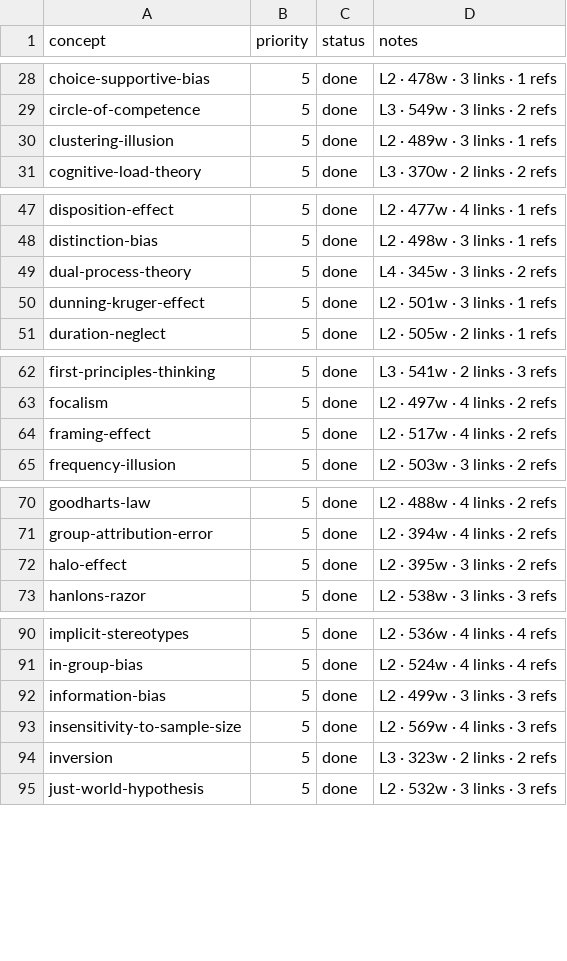
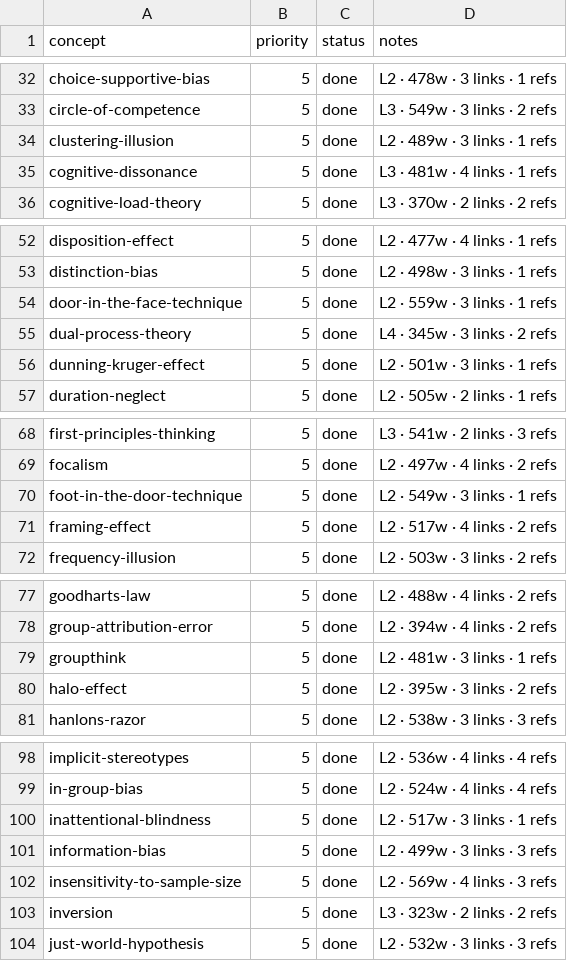
Before and after one commit to sonkd/theunseen, a CSV file: scripts/content-pipeline/backlog.csv, drawn as a sheet; only a part is shown, gaps mark what is left out; the diff covers the shown part only.

```diff
--- a/scripts/content-pipeline/backlog.csv
+++ b/scripts/content-pipeline/backlog.csv
@@ -30,2 +34,3 @@ circle-of-competence,5,done,"L3 · 549w · 3 links · 2 refs"
 clustering-illusion,5,done,"L2 · 489w · 3 links · 1 refs"
+cognitive-dissonance,5,done,"L3 · 481w · 4 links · 1 refs"
 cognitive-load-theory,5,done,"L3 · 370w · 2 links · 2 refs"
@@ -48,2 +53,3 @@ disposition-effect,5,done,"L2 · 477w · 4 links · 1 refs"
 distinction-bias,5,done,"L2 · 498w · 3 links · 1 refs"
+door-in-the-face-technique,5,done,"L2 · 559w · 3 links · 1 refs"
 dual-process-theory,5,done,"L4 · 345w · 3 links · 2 refs"
@@ -63,2 +69,3 @@ first-principles-thinking,5,done,"L3 · 541w · 2 links · 3 refs"
 focalism,5,done,"L2 · 497w · 4 links · 2 refs"
+foot-in-the-door-technique,5,done,"L2 · 549w · 3 links · 1 refs"
 framing-effect,5,done,"L2 · 517w · 4 links · 2 refs"
@@ -71,2 +78,3 @@ goodharts-law,5,done,"L2 · 488w · 4 links · 2 refs"
 group-attribution-error,5,done,"L2 · 394w · 4 links · 2 refs"
+groupthink,5,done,"L2 · 481w · 3 links · 1 refs"
 halo-effect,5,done,"L2 · 395w · 3 links · 2 refs"
@@ -91,2 +99,3 @@ implicit-stereotypes,5,done,"L2 · 536w · 4 links · 4 refs"
 in-group-bias,5,done,"L2 · 524w · 4 links · 4 refs"
+inattentional-blindness,5,done,"L2 · 517w · 3 links · 1 refs"
 information-bias,5,done,"L2 · 499w · 3 links · 3 refs"
```
Also changed, not shown: 10 added rows elsewhere in this file, 17 other files.
